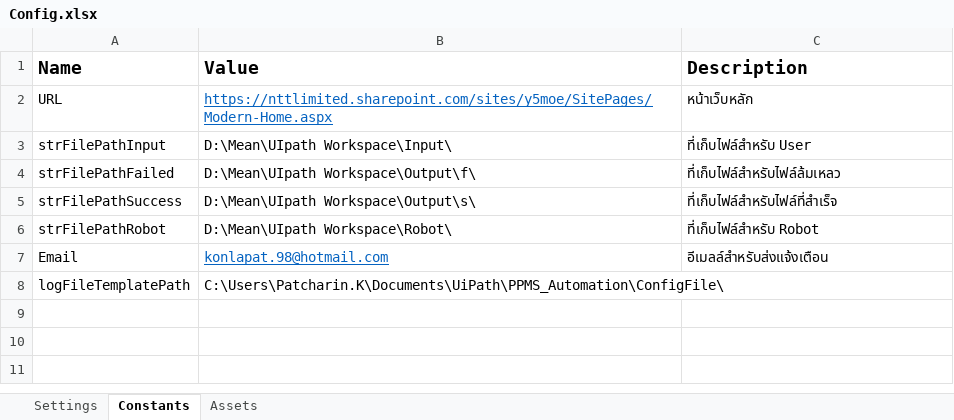
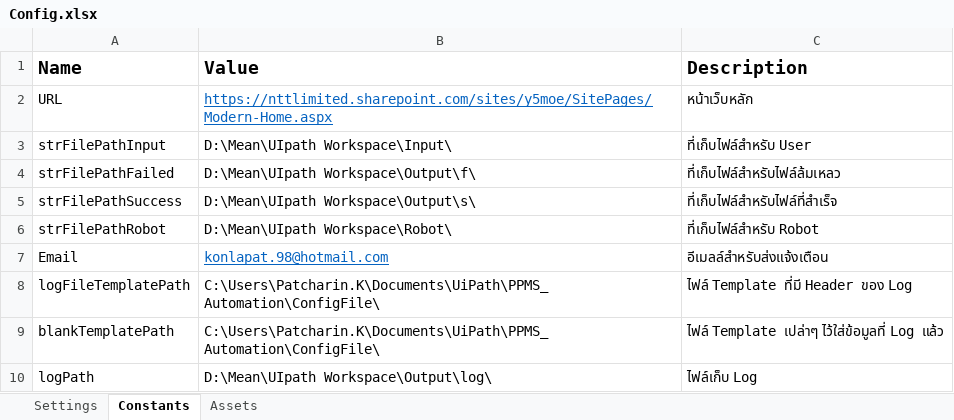
Before and after one commit to Meenkonlapat/PPMS_Automation, an Excel workbook: ConfigFile/Config.xlsx, sheet Constants, drawn as a sheet; values as stored, in another font and other column widths than the file's, no borders; the diff names each change by its address in the sheet, - before the commit and + after, or states it on an @@ line.

```diff
--- a/ConfigFile/Config.xlsx (sheet Constants)
+++ b/ConfigFile/Config.xlsx (sheet Constants)
-C8 (Description): (empty)
+C8 (Description): ไฟล์ Template ที่มี Header ของ Log
+row 9: blankTemplatePath | C:\Users\Patcharin.K\Documents\UiPath\PPMS_Automation\ConfigFile\ | ไฟล์ Template เปล่าๆ ไว้ใส่ข้อมูลที่ Log แล้ว
+row 10: logPath | D:\Mean\UIpath Workspace\Output\log\ | ไฟล์เก็บ Log
```
Also changed, not shown: 14 other files.
